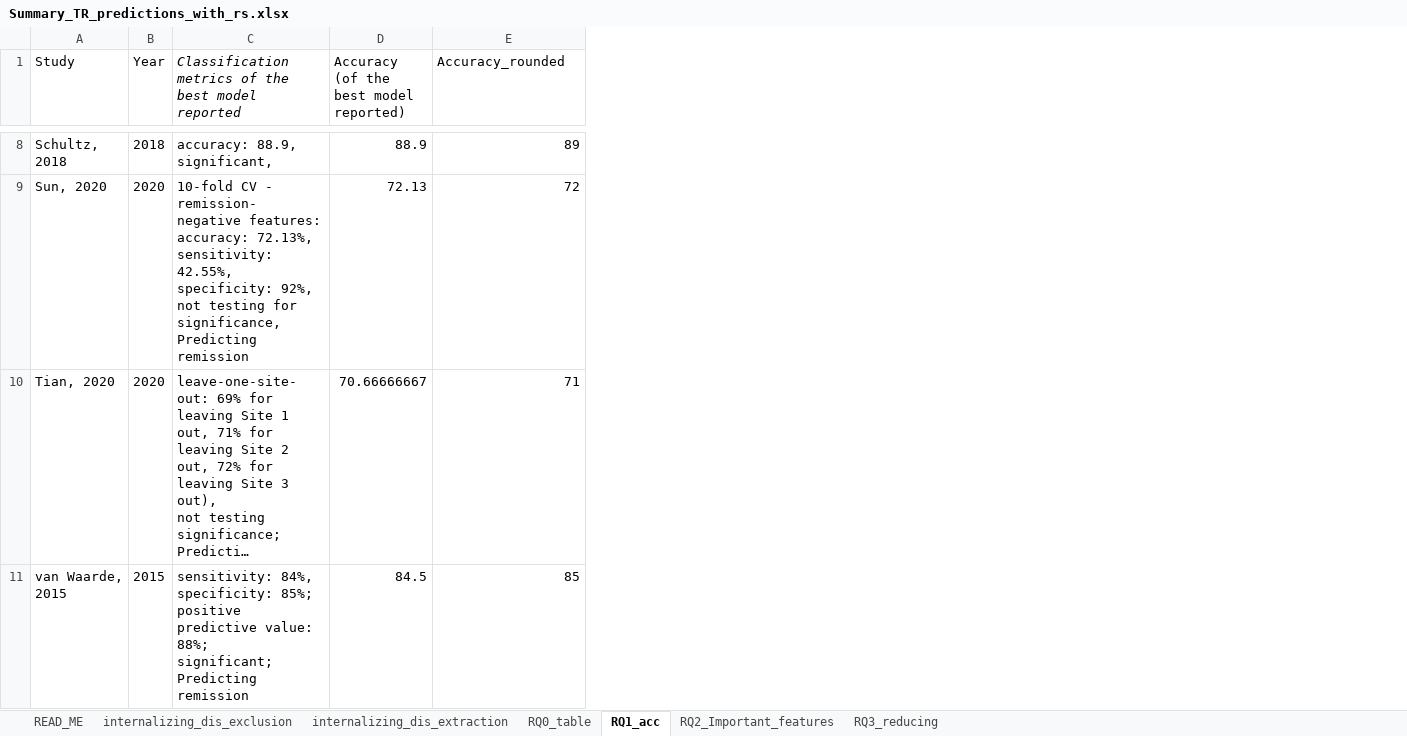
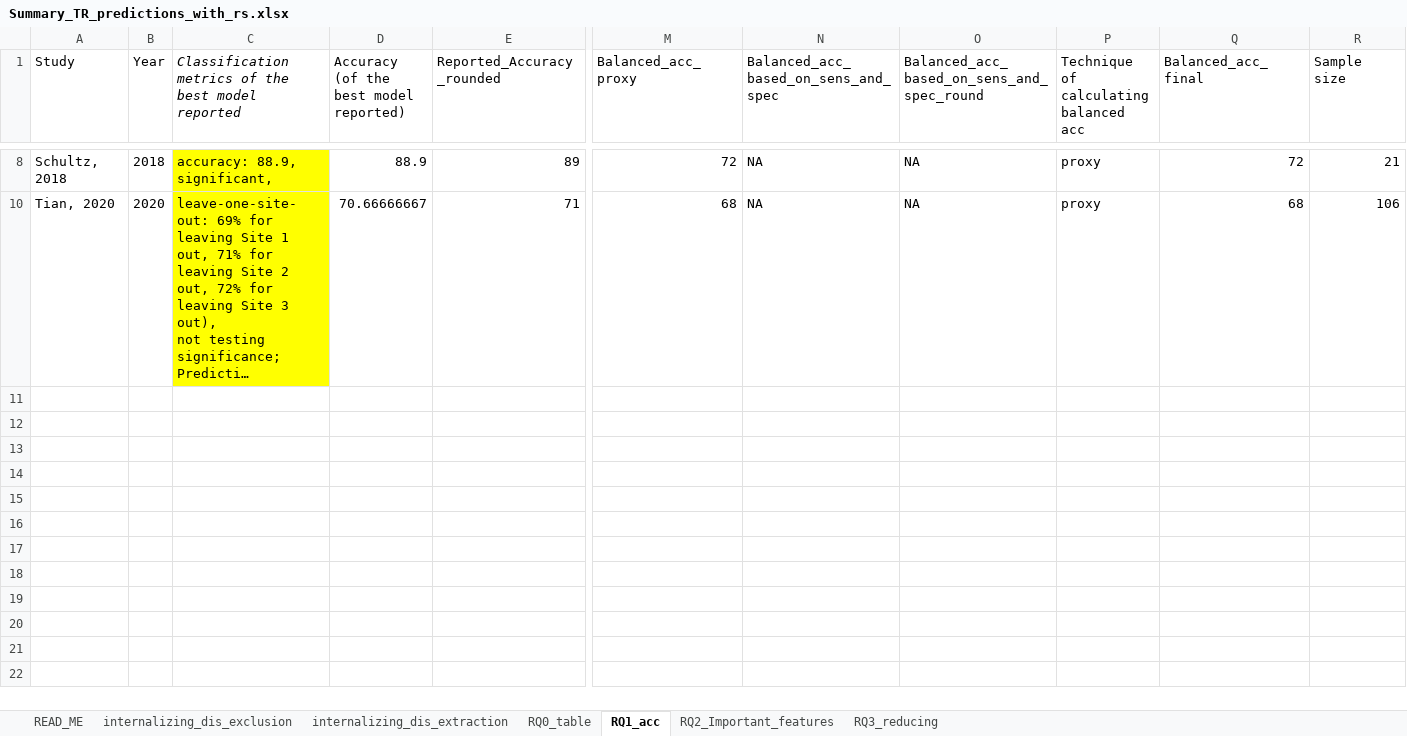
Before and after one commit to Charlotte-Marie/Systematic_review_treatment_outcome, an Excel workbook: Summary_TR_predictions_with_rs.xlsx, sheet RQ1_acc, drawn as a sheet; only a part is shown, gaps mark what is left out; long unchanged cells end in …; values as stored, in another font and other column widths than the file's, no borders; table styles not drawn; removed rows and columns are numbered as before the commit, all else as after; rows hold the shown columns only; ↵ is a line break in a cell; the diff covers the shown part only; the diff names each change by its address in the sheet, - before the commit and + after, or states it on an @@ line.

```diff
--- a/Summary_TR_predictions_with_rs.xlsx (sheet RQ1_acc)
+++ b/Summary_TR_predictions_with_rs.xlsx (sheet RQ1_acc)
@@ column M (Balanced_acc_proxy) unhidden, rows 8-10: 72 | 68 @@
@@ column N unhidden, row 1: Balanced_acc_based_on_sens_and_spec; rows 8-10: NA | NA @@
+column O, row 1: Balanced_acc_based_on_sens_and_spec_round; rows 8-10: NA | NA
+column P, row 1: Technique of calculating balanced acc; rows 8-10: proxy | proxy
+column Q (Balanced_acc_final), rows 8-10: 72 | 68
+column R (Sample size), rows 8-10: 21 | 106
-E1: Accuracy_rounded
+E1: Reported_Accuracy_rounded
-C8 fill: none
+C8 fill: #FFFF00
-row 9: Sun, 2020 | 2020 | 10-fold CV - remission- negative features: accuracy: 72.13%, sensitivity: 42.55%, specificity: 92%, ↵ not testing for significance, ↵ Predicting remission | 72.13 | 72
-C10 fill: none
+C10 fill: #FFFF00
-row 11: van Waarde, 2015 | 2015 | sensitivity: 84%, specificity: 85%; positive predictive value: 88%; ↵ significant; ↵ Predicting remission | 84.5 | 85
```
Also changed, not shown: 7 removed rows and cell formats elsewhere in this sheet, sheet RQ2_Important_features, sheet RQ3_reducing, sheet internalizing_dis_extraction, sheet RQ0_table, formulas that keep their value, hidden cells, PROBAST_assessment.xlsx, 7 other files.
